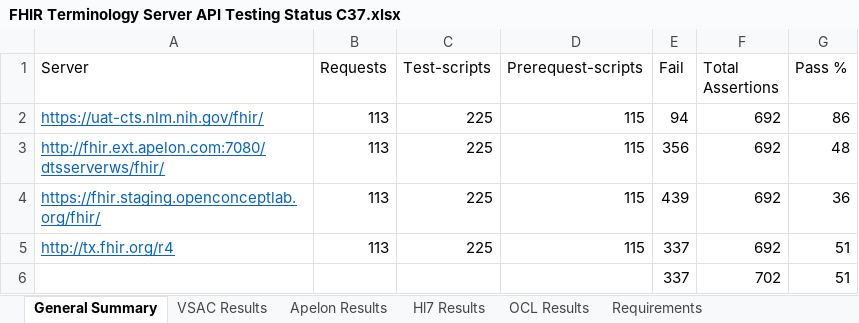
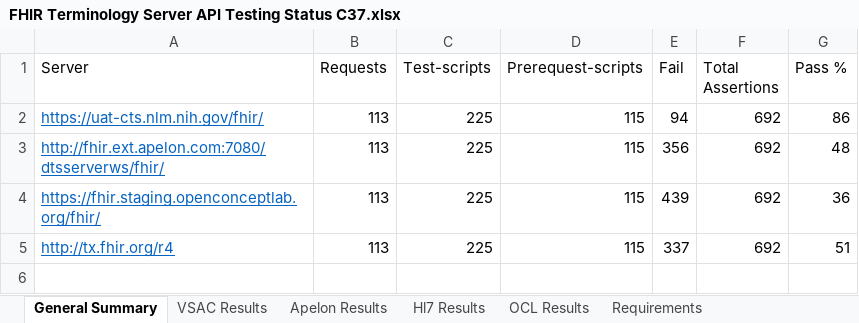
Before and after one commit to HL7/cqf-measures, an Excel workbook: postman-tests/FHIR Terminology Server API Testing Status C37.xlsx, sheet General Summary, drawn as a sheet; values as stored, in another font and other column widths than the file's, no borders; the diff names each change by its address in the sheet, - before the commit and + after, or states it on an @@ line.

```diff
--- a/postman-tests/FHIR Terminology Server API Testing Status C37.xlsx (sheet General Summary)
+++ b/postman-tests/FHIR Terminology Server API Testing Status C37.xlsx (sheet General Summary)
-row 6:  |  |  |  | 337 | 702 | 51
```
Also changed, not shown: sheet VSAC Results, 1 other file.
